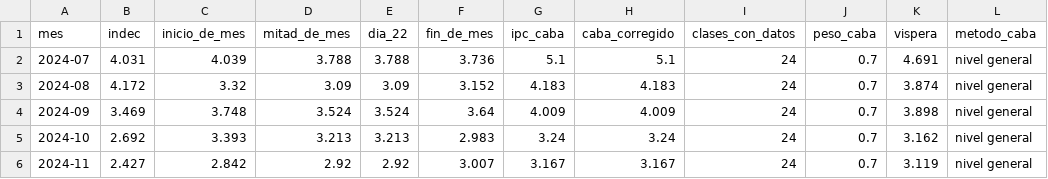
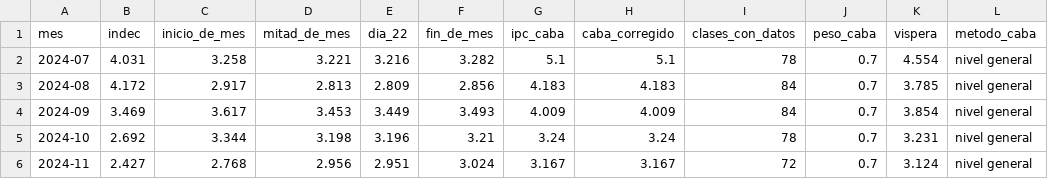
Before and after one commit to santirecco/ipc-nowcast, a CSV file: data/tablero/backtest.csv, drawn as a sheet; only a part is shown; the diff covers the shown part only.

```diff
--- a/data/tablero/backtest.csv
+++ b/data/tablero/backtest.csv
@@ -1,6 +1,6 @@
 mes,indec,inicio_de_mes,mitad_de_mes,dia_22,fin_de_mes,ipc_caba,caba_corregido,clases_con_datos,peso_caba,vispera,metodo_caba
-2024-07,4.031,4.039,3.788,3.788,3.736,5.1,5.1,24,0.7,4.691,nivel general
-2024-08,4.172,3.32,3.09,3.09,3.152,4.183,4.183,24,0.7,3.874,nivel general
-2024-09,3.469,3.748,3.524,3.524,3.64,4.009,4.009,24,0.7,3.898,nivel general
-2024-10,2.692,3.393,3.213,3.213,2.983,3.24,3.24,24,0.7,3.162,nivel general
-2024-11,2.427,2.842,2.92,2.92,3.007,3.167,3.167,24,0.7,3.119,nivel general
+2024-07,4.031,3.258,3.221,3.216,3.282,5.1,5.1,78,0.7,4.554,nivel general
+2024-08,4.172,2.917,2.813,2.809,2.856,4.183,4.183,84,0.7,3.785,nivel general
+2024-09,3.469,3.617,3.453,3.449,3.493,4.009,4.009,84,0.7,3.854,nivel general
+2024-10,2.692,3.344,3.198,3.196,3.21,3.24,3.24,78,0.7,3.231,nivel general
+2024-11,2.427,2.768,2.956,2.951,3.024,3.167,3.167,72,0.7,3.124,nivel general
```
Also changed, not shown: 136 edited cells elsewhere in this file, data/nowcast/backtest.csv, data/nowcast/caba_divisiones.csv, 17 other files.
